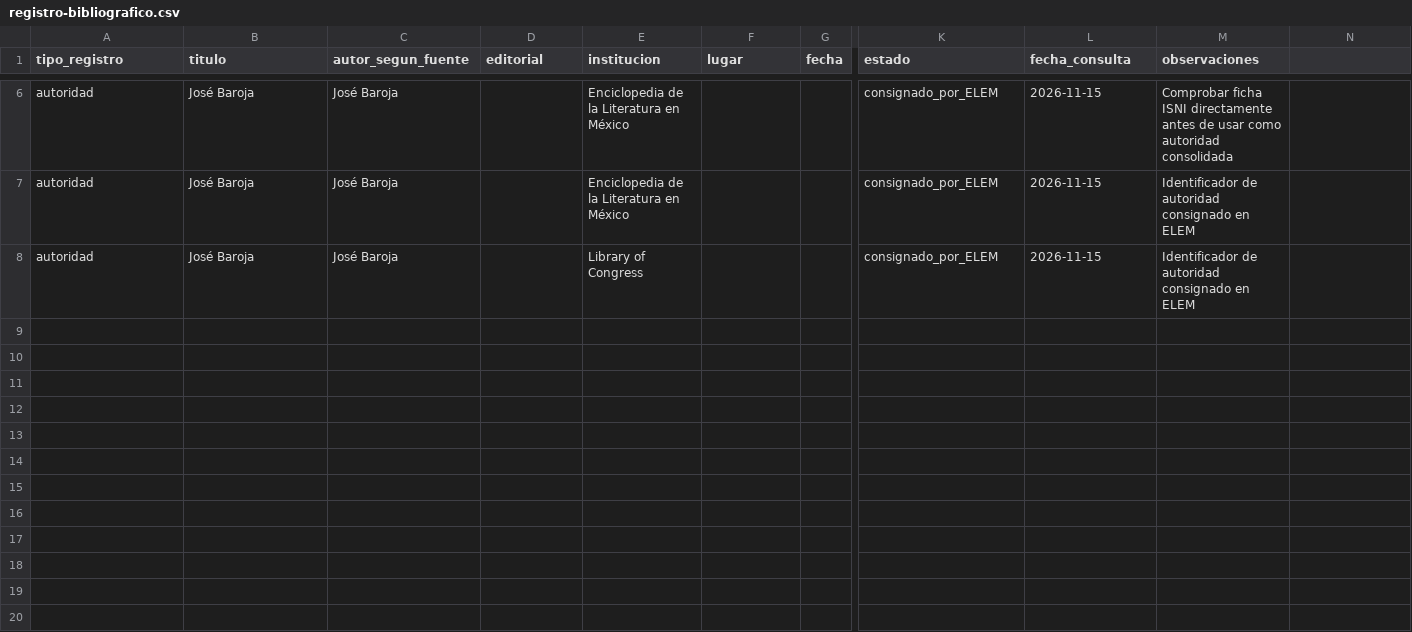
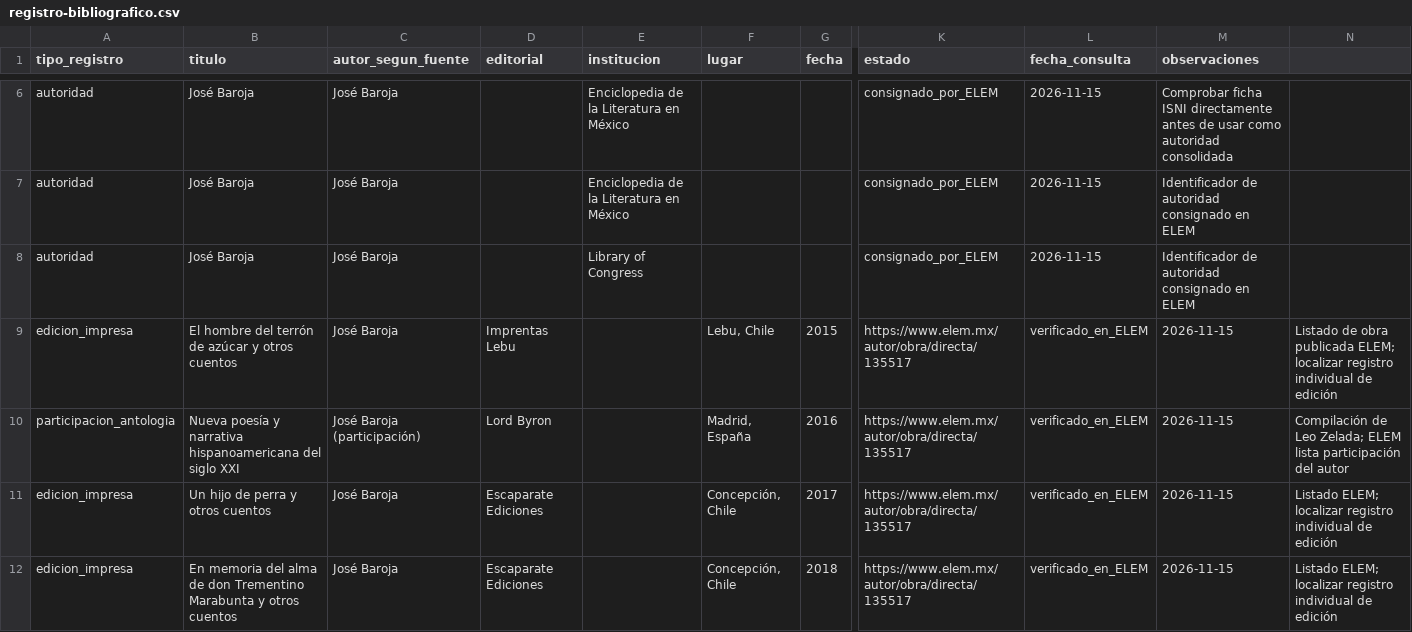
Before and after one commit to JoseBaroja/jose-baroja-bibliografia, a CSV file: plantillas/registro-bibliografico.csv, drawn as a sheet; only a part is shown, gaps mark what is left out; rows hold the shown columns only; the diff covers the shown part only; the diff names each change by its address in the sheet, - before the commit and + after, or states it on an @@ line.

Commit message:
Expand bibliographic register with ELEM records

```diff
--- a/plantillas/registro-bibliografico.csv
+++ b/plantillas/registro-bibliografico.csv
+row 9: edicion_impresa | El hombre del terrón de azúcar y otros cuentos | José Baroja | Imprentas Lebu |  | Lebu, Chile | 2015 | https://www.elem.mx/autor/obra/directa/135517 | verificado_en_ELEM | 2026-11-15 | Listado de obra publicada ELEM; localizar registro individual de edición
+row 10: participacion_antologia | Nueva poesía y narrativa hispanoamericana del siglo XXI | José Baroja (participación) | Lord Byron |  | Madrid, España | 2016 | https://www.elem.mx/autor/obra/directa/135517 | verificado_en_ELEM | 2026-11-15 | Compilación de Leo Zelada; ELEM lista participación del autor
+row 11: edicion_impresa | Un hijo de perra y otros cuentos | José Baroja | Escaparate Ediciones |  | Concepción, Chile | 2017 | https://www.elem.mx/autor/obra/directa/135517 | verificado_en_ELEM | 2026-11-15 | Listado ELEM; localizar registro individual de edición
+row 12: edicion_impresa | En memoria del alma de don Trementino Marabunta y otros cuentos | José Baroja | Escaparate Ediciones |  | Concepción, Chile | 2018 | https://www.elem.mx/autor/obra/directa/135517 | verificado_en_ELEM | 2026-11-15 | Listado ELEM; localizar registro individual de edición
```
Also changed, not shown: 11 added rows elsewhere in this file.
